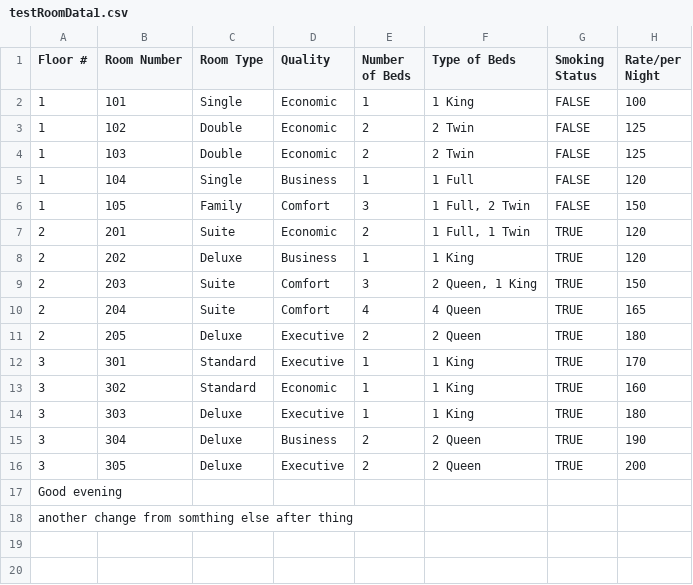
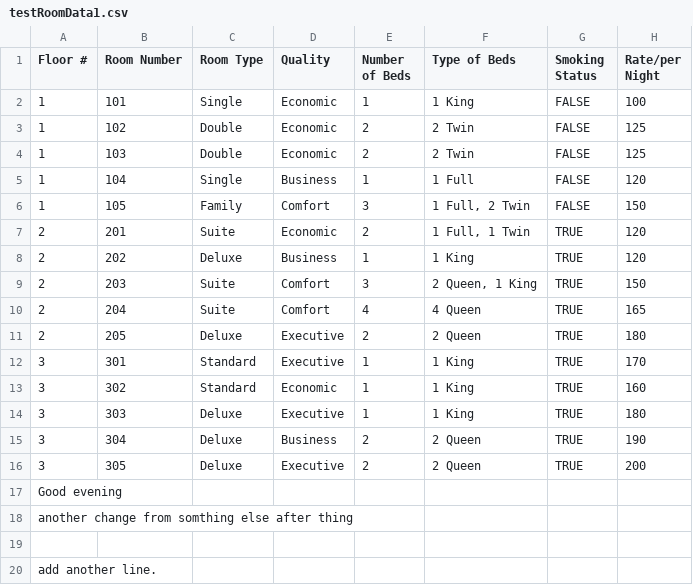
Before and after one commit to Lukovsky1/Golden_Opertunity, a CSV file: src/main/resources/testRoomData1.csv, drawn as a sheet.

Commit message:
Added another line

```diff
--- a/src/main/resources/testRoomData1.csv
+++ b/src/main/resources/testRoomData1.csv
@@ -18 +18,3 @@ Good evening
 another change from somthing else after thing
+
+add another line.
```
